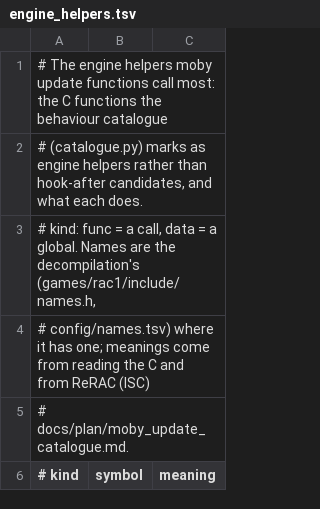
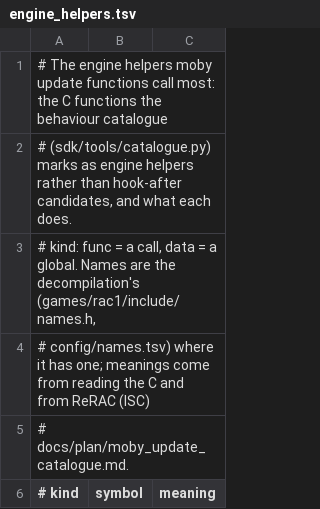
Before and after one commit to BIGGZ22/OpenRAC-NX, a TSV file: editor/engine_helpers.tsv, drawn as a sheet; only a part is shown.

Commit message:
docs(sdk): point every mention of the catalogue generator to sdk/tools
The generator moved from editor/catalogue.py to sdk/tools/catalogue.py.
The references by path follow it: the links and the regenerate command
in docs/port/MODS.md (whose catalogue is now "the SDK's", not the level
editor's), sdk/README.md's catalogue row, editor/BEHAVIOUR.md's section
on it and its commands, the comments and docstrings of gen_binding.py,
package_sdk.py and test_gen_binding.py, cparse.py's docstring (which
now says the catalogue imports it from editor/) and the header comment
of editor/engine_helpers.tsv (the catalogue skips comment lines).

Verified: git grep finds no editor/catalogue outside games/ and the
restructure pages; python3 -m unittest discover -s sdk/tools (59, OK)
and -s editor (334, OK, 3 skipped).

```diff
--- a/editor/engine_helpers.tsv
+++ b/editor/engine_helpers.tsv
@@ -1,3 +1,3 @@
 # The engine helpers moby update functions call most: the C functions the behaviour catalogue
-# (catalogue.py) marks as engine helpers rather than hook-after candidates, and what each does.
+# (sdk/tools/catalogue.py) marks as engine helpers rather than hook-after candidates, and what each does.
 # kind: func = a call, data = a global. Names are the decompilation's (games/rac1/include/names.h,
```
Also changed, not shown: 7 other files.
